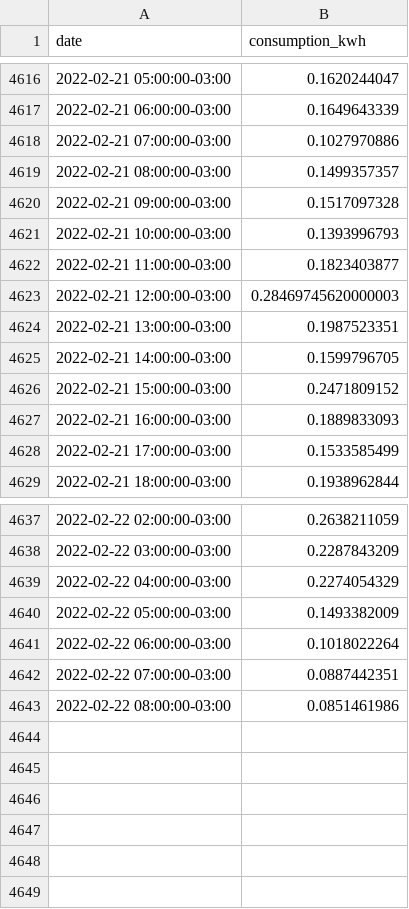
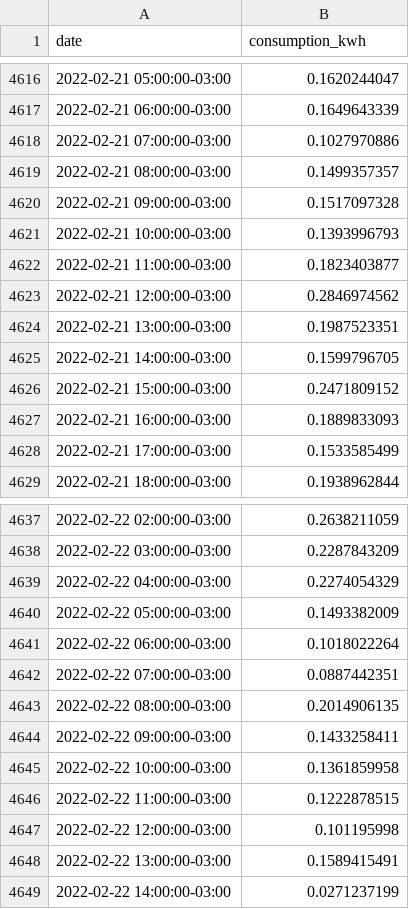
Before and after one commit to vald3nir/Smart-Energy-Core, a CSV file: src/users/Valdenir/consumption_summary.csv, drawn as a sheet; only a part is shown, gaps mark what is left out.

Commit message:
Update consumption_summary.csv

```diff
--- a/src/users/Valdenir/consumption_summary.csv
+++ b/src/users/Valdenir/consumption_summary.csv
@@ -4622,3 +4622,3 @@ date,consumption_kwh
 2022-02-21 11:00:00-03:00,0.1823403877
-2022-02-21 12:00:00-03:00,0.28469745620000003
+2022-02-21 12:00:00-03:00,0.2846974562
 2022-02-21 13:00:00-03:00,0.1987523351
@@ -4642,2 +4642,8 @@ date,consumption_kwh
 2022-02-22 07:00:00-03:00,0.0887442351
-2022-02-22 08:00:00-03:00,0.0851461986
+2022-02-22 08:00:00-03:00,0.2014906135
+2022-02-22 09:00:00-03:00,0.1433258411
+2022-02-22 10:00:00-03:00,0.1361859958
+2022-02-22 11:00:00-03:00,0.1222878515
+2022-02-22 12:00:00-03:00,0.101195998
+2022-02-22 13:00:00-03:00,0.1589415491
+2022-02-22 14:00:00-03:00,0.0271237199
```
